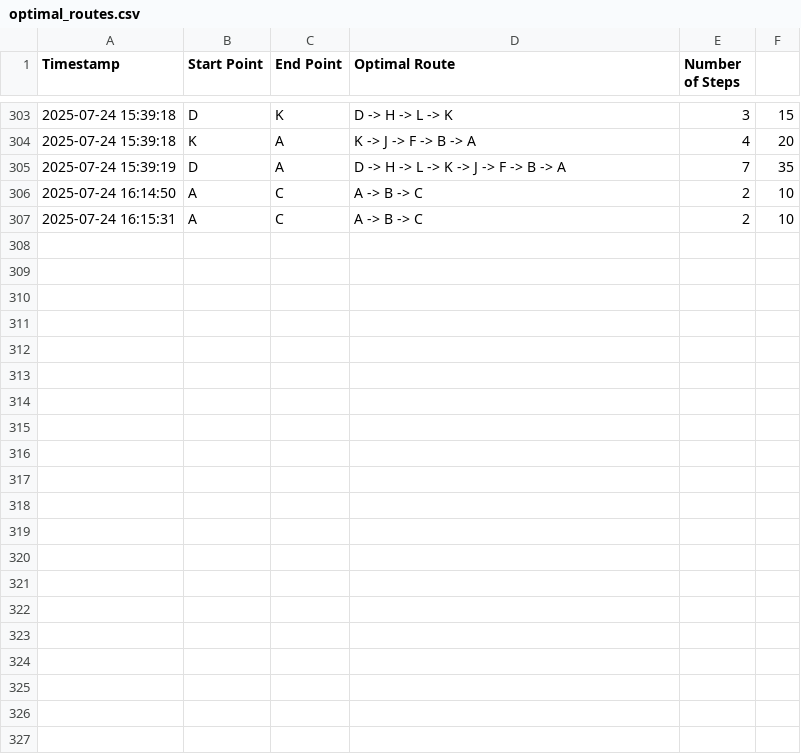
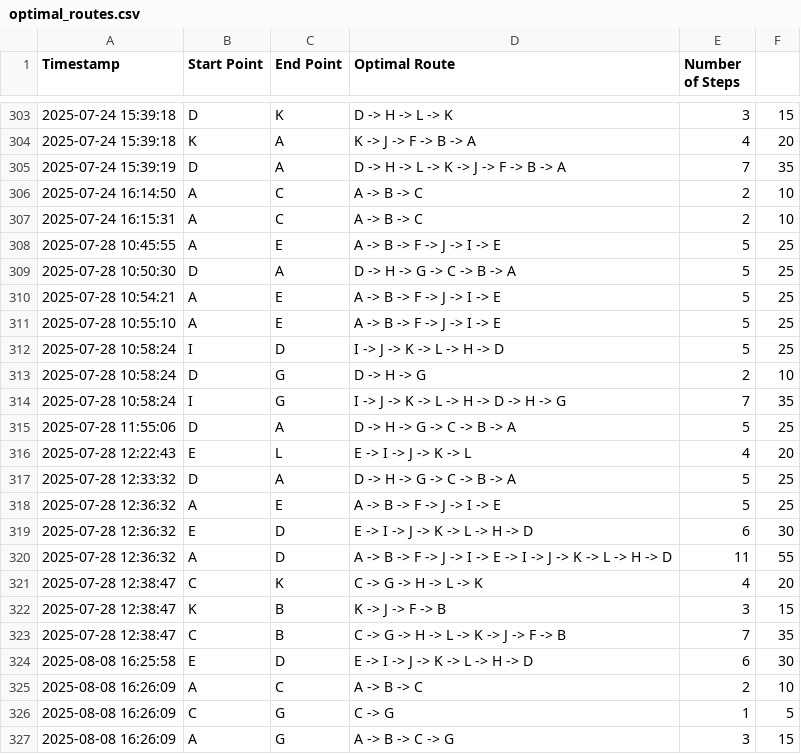
Before and after one commit to bmouale03/robot-AI, a CSV file: optimal_routes.csv, drawn as a sheet; only a part is shown, gaps mark what is left out.

```diff
--- a/optimal_routes.csv
+++ b/optimal_routes.csv
@@ -307 +307,21 @@ Timestamp,Start Point,End Point,Optimal Route,Number of Steps
 2025-07-24 16:15:31,A,C,A -> B -> C,2,10
+2025-07-28 10:45:55,A,E,A -> B -> F -> J -> I -> E,5,25
+2025-07-28 10:50:30,D,A,D -> H -> G -> C -> B -> A,5,25
+2025-07-28 10:54:21,A,E,A -> B -> F -> J -> I -> E,5,25
+2025-07-28 10:55:10,A,E,A -> B -> F -> J -> I -> E,5,25
+2025-07-28 10:58:24,I,D,I -> J -> K -> L -> H -> D,5,25
+2025-07-28 10:58:24,D,G,D -> H -> G,2,10
+2025-07-28 10:58:24,I,G,I -> J -> K -> L -> H -> D -> H -> G,7,35
+2025-07-28 11:55:06,D,A,D -> H -> G -> C -> B -> A,5,25
+2025-07-28 12:22:43,E,L,E -> I -> J -> K -> L,4,20
+2025-07-28 12:33:32,D,A,D -> H -> G -> C -> B -> A,5,25
+2025-07-28 12:36:32,A,E,A -> B -> F -> J -> I -> E,5,25
+2025-07-28 12:36:32,E,D,E -> I -> J -> K -> L -> H -> D,6,30
+2025-07-28 12:36:32,A,D,A -> B -> F -> J -> I -> E -> I -> J -> K -> L -> H -> D,11,55
+2025-07-28 12:38:47,C,K,C -> G -> H -> L -> K,4,20
+2025-07-28 12:38:47,K,B,K -> J -> F -> B,3,15
+2025-07-28 12:38:47,C,B,C -> G -> H -> L -> K -> J -> F -> B,7,35
+2025-08-08 16:25:58,E,D,E -> I -> J -> K -> L -> H -> D,6,30
+2025-08-08 16:26:09,A,C,A -> B -> C,2,10
+2025-08-08 16:26:09,C,G,C -> G,1,5
+2025-08-08 16:26:09,A,G,A -> B -> C -> G,3,15
```
Also changed, not shown: comparison_routes.csv, dijkstra_routes.csv, 2 other files.
